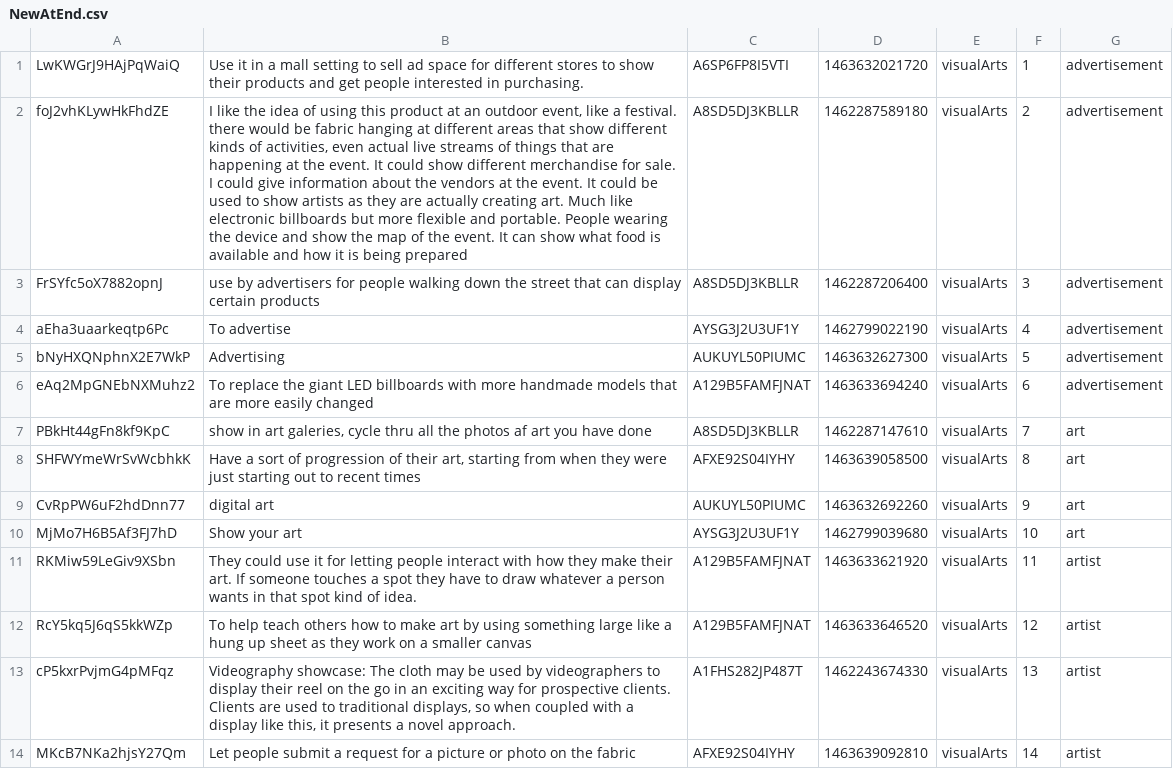
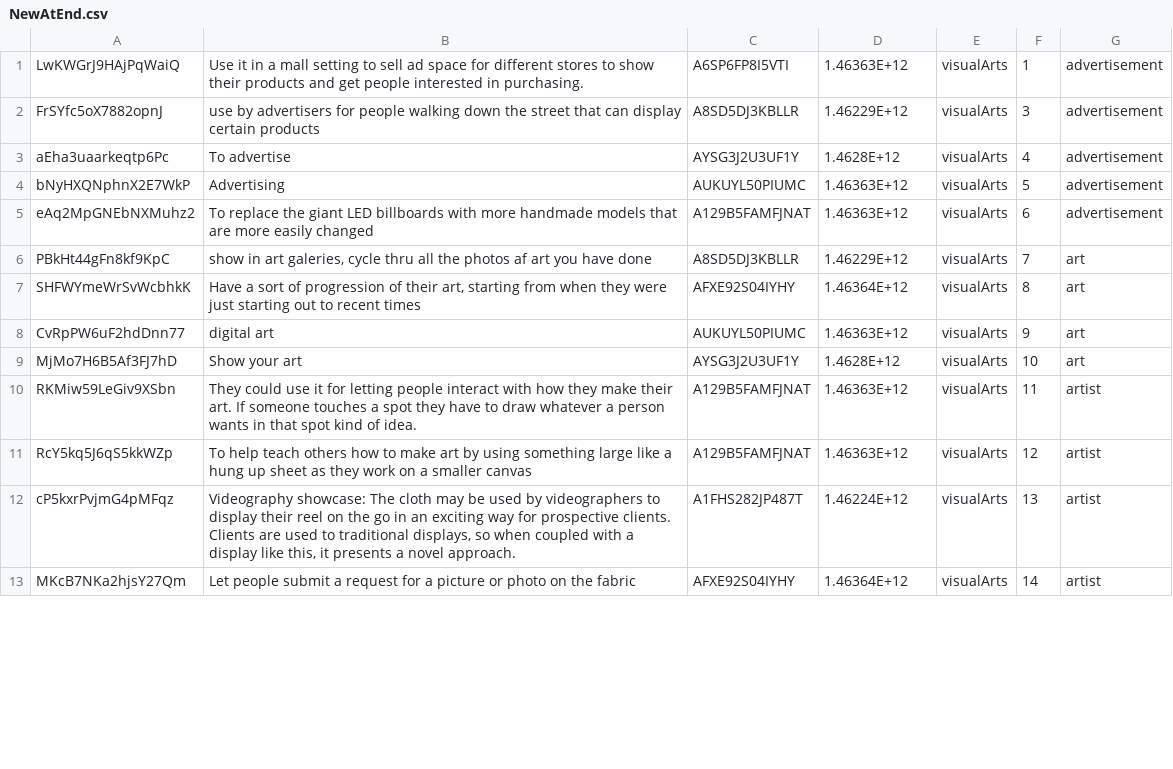
Before and after one commit to EmilyVanHorn/Good-Turing, a CSV file: Input/NewAtEnd.csv, drawn as a sheet; only a part is shown; removed rows and columns are numbered as before the commit, all else as after; the diff covers the shown part only; the diff names each change by its address in the sheet, - before the commit and + after, or states it on an @@ line.

```diff
--- a/Input/NewAtEnd.csv
+++ b/Input/NewAtEnd.csv
-D1: 1463632021720
+D1: 1.46363E+12
-row 2: foJ2vhKLywHkFhdZE | I like the idea of using this product at an outdoor event, like a festival. there would be fabric hanging at different areas that show different kinds of activities, even actual live streams of things that are happening at the event. It could show different merchandise for sale. I could give information about the vendors at the event. It could be used to show artists as they are actually creating art. Much like electronic billboards but more flexible and portable. People wearing the device and show the map of the event. It can show what food is available and how it is being prepared | A8SD5DJ3KBLLR | 1462287589180 | visualArts | 2 | advertisement
-D2: 1462287206400
+D2: 1.46229E+12
-D3: 1462799022190
+D3: 1.4628E+12
-D4: 1463632627300
+D4: 1.46363E+12
-D5: 1463633694240
+D5: 1.46363E+12
-D6: 1462287147610
+D6: 1.46229E+12
-D7: 1463639058500
+D7: 1.46364E+12
-D8: 1463632692260
+D8: 1.46363E+12
-D9: 1462799039680
+D9: 1.4628E+12
-D10: 1463633621920
+D10: 1.46363E+12
-D11: 1463633646520
+D11: 1.46363E+12
-D12: 1462243674330
+D12: 1.46224E+12
-D13: 1463639092810
+D13: 1.46364E+12
```
Also changed, not shown: 3 added rows, 2 removed rows and 53 edited cells elsewhere in this file, 11 other files.
